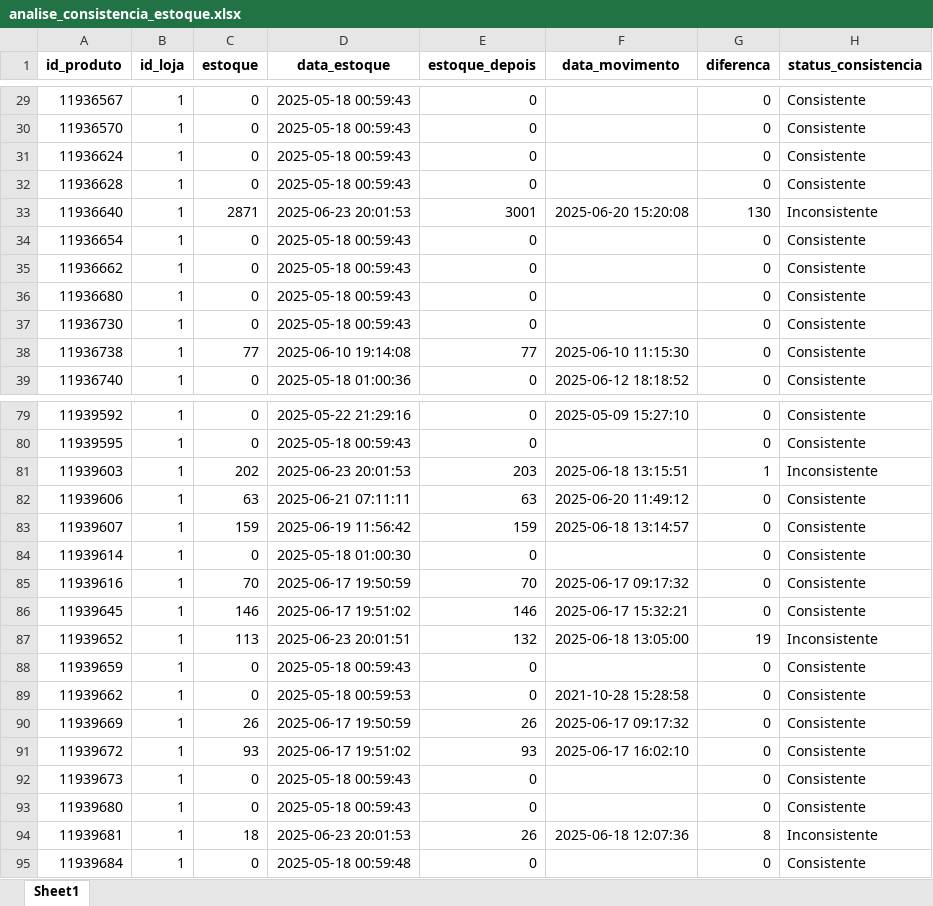
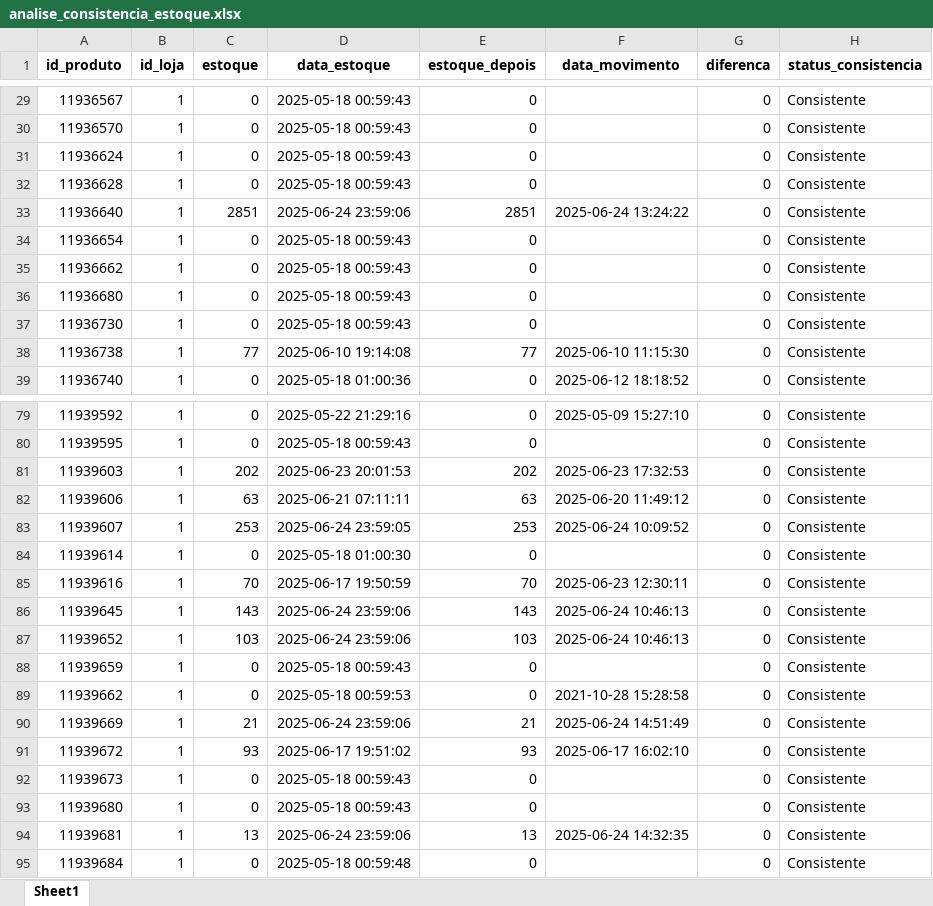
Before and after one commit to maloka-ai/poc-dashboard, an Excel workbook: dados/ADD/Dados_ADD_PF/analise_consistencia_estoque.xlsx, sheet Sheet1, drawn as a sheet; only a part is shown, gaps mark what is left out; values as stored, in another font and other column widths than the file's, no borders; the diff covers the shown part only; the diff names each change by its address in the sheet, - before the commit and + after, or states it on an @@ line.

Commit message:
atualizei dados bibi e add

```diff
--- a/dados/ADD/Dados_ADD_PF/analise_consistencia_estoque.xlsx (sheet Sheet1)
+++ b/dados/ADD/Dados_ADD_PF/analise_consistencia_estoque.xlsx (sheet Sheet1)
-C33 (estoque): 2871
+C33 (estoque): 2851
-D33 (data_estoque): 2025-06-23 20:01:53
+D33 (data_estoque): 2025-06-24 23:59:06
-E33 (estoque_depois): 3001
+E33 (estoque_depois): 2851
-F33 (data_movimento): 2025-06-20 15:20:08
+F33 (data_movimento): 2025-06-24 13:24:22
-G33 (diferenca): 130
+G33 (diferenca): 0
-H33 (status_consistencia): Inconsistente
+H33 (status_consistencia): Consistente
-E81 (estoque_depois): 203
+E81 (estoque_depois): 202
-F81 (data_movimento): 2025-06-18 13:15:51
+F81 (data_movimento): 2025-06-23 17:32:53
-G81 (diferenca): 1
+G81 (diferenca): 0
-H81 (status_consistencia): Inconsistente
+H81 (status_consistencia): Consistente
-C83 (estoque): 159
+C83 (estoque): 253
-D83 (data_estoque): 2025-06-19 11:56:42
+D83 (data_estoque): 2025-06-24 23:59:05
-E83 (estoque_depois): 159
+E83 (estoque_depois): 253
-F83 (data_movimento): 2025-06-18 13:14:57
+F83 (data_movimento): 2025-06-24 10:09:52
-F85 (data_movimento): 2025-06-17 09:17:32
+F85 (data_movimento): 2025-06-23 12:30:11
-C86 (estoque): 146
+C86 (estoque): 143
-D86 (data_estoque): 2025-06-17 19:51:02
+D86 (data_estoque): 2025-06-24 23:59:06
-E86 (estoque_depois): 146
+E86 (estoque_depois): 143
-F86 (data_movimento): 2025-06-17 15:32:21
+F86 (data_movimento): 2025-06-24 10:46:13
-C87 (estoque): 113
+C87 (estoque): 103
-D87 (data_estoque): 2025-06-23 20:01:51
+D87 (data_estoque): 2025-06-24 23:59:06
-E87 (estoque_depois): 132
+E87 (estoque_depois): 103
-F87 (data_movimento): 2025-06-18 13:05:00
+F87 (data_movimento): 2025-06-24 10:46:13
-G87 (diferenca): 19
+G87 (diferenca): 0
-H87 (status_consistencia): Inconsistente
+H87 (status_consistencia): Consistente
-C90 (estoque): 26
+C90 (estoque): 21
-D90 (data_estoque): 2025-06-17 19:50:59
+D90 (data_estoque): 2025-06-24 23:59:06
-E90 (estoque_depois): 26
+E90 (estoque_depois): 21
-F90 (data_movimento): 2025-06-17 09:17:32
+F90 (data_movimento): 2025-06-24 14:51:49
-C94 (estoque): 18
+C94 (estoque): 13
-D94 (data_estoque): 2025-06-23 20:01:53
+D94 (data_estoque): 2025-06-24 23:59:06
-E94 (estoque_depois): 26
+E94 (estoque_depois): 13
-F94 (data_movimento): 2025-06-18 12:07:36
+F94 (data_movimento): 2025-06-24 14:32:35
-G94 (diferenca): 8
+G94 (diferenca): 0
-H94 (status_consistencia): Inconsistente
+H94 (status_consistencia): Consistente
```
Also changed, not shown: 5 added rows and 946 edited cells elsewhere in this sheet, dados/ADD/Dados_ADD_PF/analise_curva_cobertura.xlsx, dados/ADD/Dados_ADD_PF/faturamento_diario.xlsx, 29 other files.
